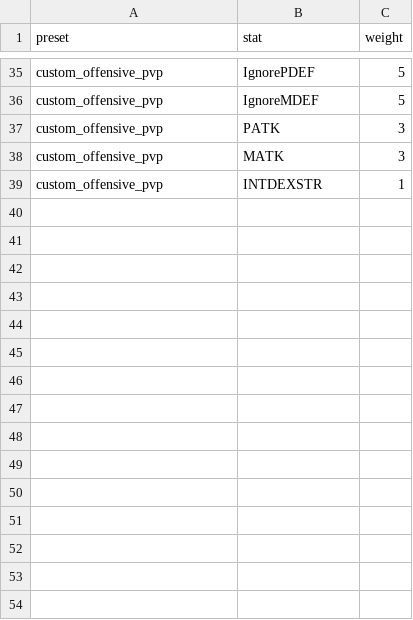
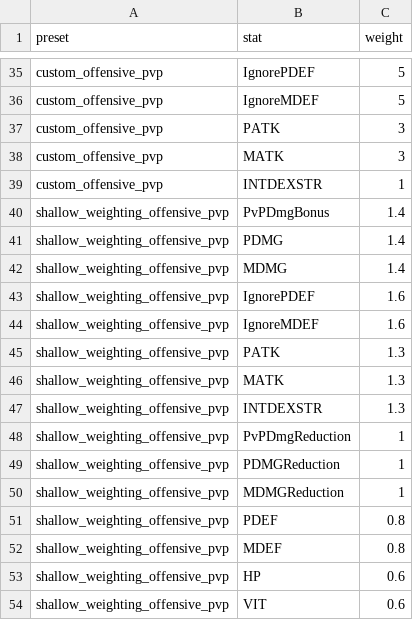
Before and after one commit to richardkabiling/rooc-feather-backend-solver, a CSV file: data/presets.csv, drawn as a sheet; only a part is shown, gaps mark what is left out.

```diff
--- a/data/presets.csv
+++ b/data/presets.csv
@@ -39 +39,16 @@ custom_offensive_pvp,MATK,3
 custom_offensive_pvp,INTDEXSTR,1
+shallow_weighting_offensive_pvp,PvPDmgBonus,1.4
+shallow_weighting_offensive_pvp,PDMG,1.4
+shallow_weighting_offensive_pvp,MDMG,1.4
+shallow_weighting_offensive_pvp,IgnorePDEF,1.6
+shallow_weighting_offensive_pvp,IgnoreMDEF,1.6
+shallow_weighting_offensive_pvp,PATK,1.3
+shallow_weighting_offensive_pvp,MATK,1.3
+shallow_weighting_offensive_pvp,INTDEXSTR,1.3
+shallow_weighting_offensive_pvp,PvPDmgReduction,1
+shallow_weighting_offensive_pvp,PDMGReduction,1
+shallow_weighting_offensive_pvp,MDMGReduction,1
+shallow_weighting_offensive_pvp,PDEF,0.8
+shallow_weighting_offensive_pvp,MDEF,0.8
+shallow_weighting_offensive_pvp,HP,0.6
+shallow_weighting_offensive_pvp,VIT,0.6
```
Also changed, not shown: 9 other files.
